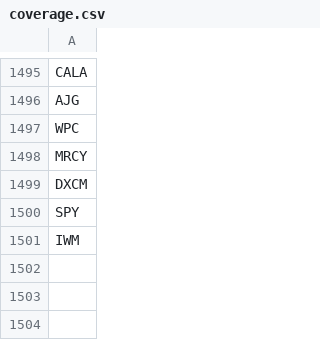
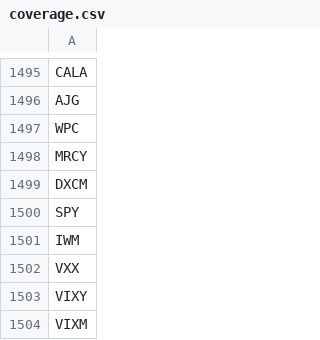
Before and after one commit to skd303/comps, a CSV file: coverage.csv, drawn as a sheet; only a part is shown, gaps mark what is left out; the diff names each change by its address in the sheet, - before the commit and + after, or states it on an @@ line.

Commit message:
Update coverage.csv

```diff
--- a/coverage.csv
+++ b/coverage.csv
+row 1502: VXX
+row 1503: VIXY
+row 1504: VIXM
```
